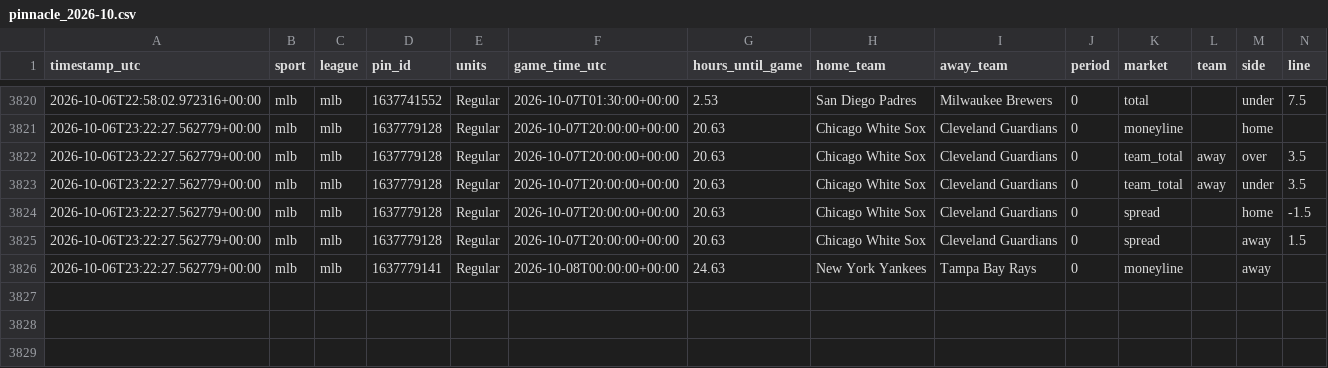
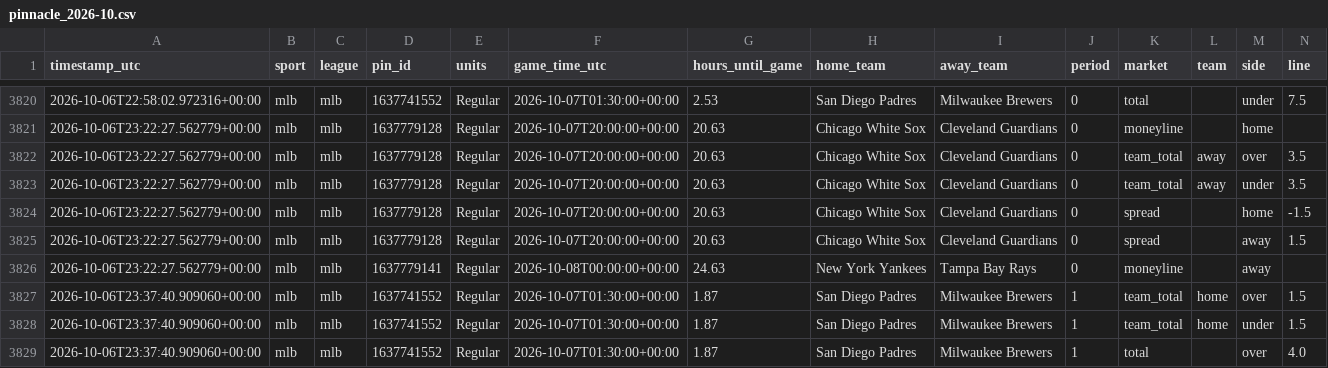
Before and after one commit to fallking123/money-flow-tracker, a CSV file: docs/data/mlb/pinnacle_2026-10.csv, drawn as a sheet; only a part is shown, gaps mark what is left out; rows hold the shown columns only; the diff names each change by its address in the sheet, - before the commit and + after, or states it on an @@ line.

```diff
--- a/docs/data/mlb/pinnacle_2026-10.csv
+++ b/docs/data/mlb/pinnacle_2026-10.csv
+row 3827: 2026-10-06T23:37:40.909060+00:00 | mlb | mlb | 1637741552 | Regular | 2026-10-07T01:30:00+00:00 | 1.87 | San Diego Padres | Milwaukee Brewers | 1 | team_total | home | over | 1.5
+row 3828: 2026-10-06T23:37:40.909060+00:00 | mlb | mlb | 1637741552 | Regular | 2026-10-07T01:30:00+00:00 | 1.87 | San Diego Padres | Milwaukee Brewers | 1 | team_total | home | under | 1.5
+row 3829: 2026-10-06T23:37:40.909060+00:00 | mlb | mlb | 1637741552 | Regular | 2026-10-07T01:30:00+00:00 | 1.87 | San Diego Padres | Milwaukee Brewers | 1 | total |  | over | 4.0
```
Also changed, not shown: docs/data/mlb/extra_odds_2026-10.csv, docs/data/mlb/odds_books_2026-10.csv, 11 other files.
